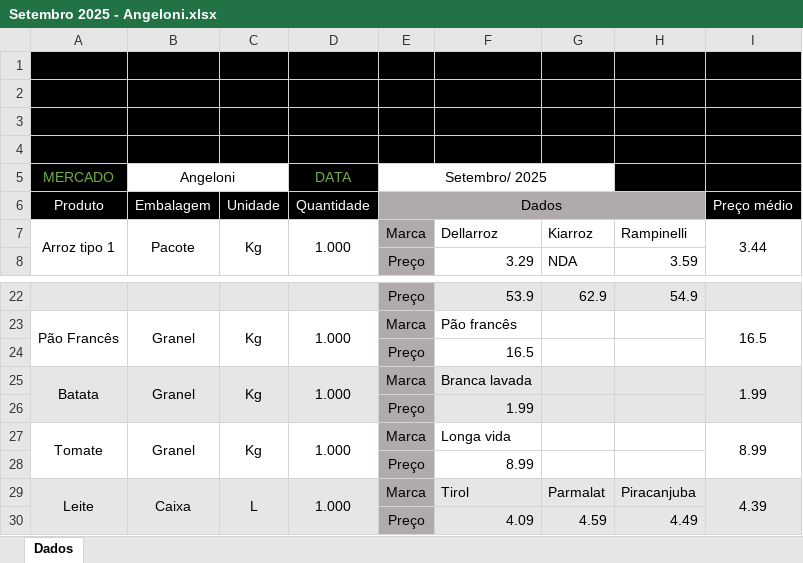
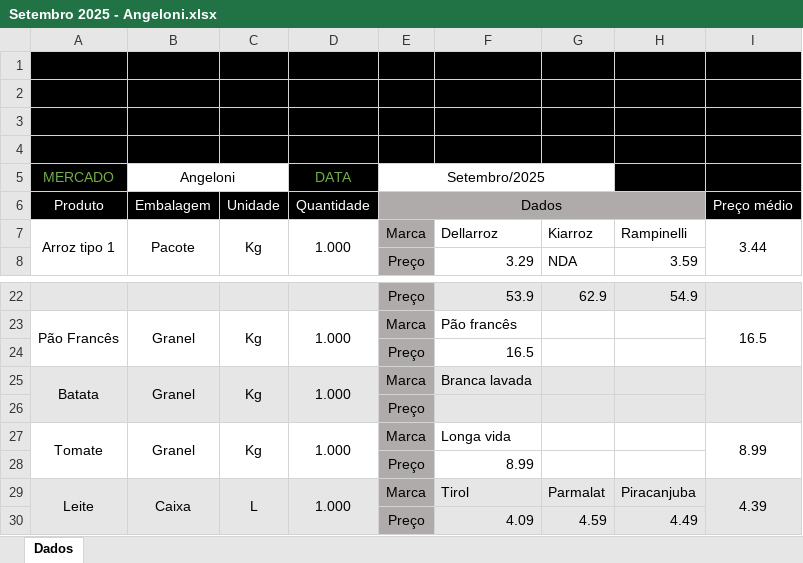
Before and after one commit to bttomio/CidadaniaFinanceira, an Excel workbook: data/Blumenau/Setembro 2025 - Angeloni.xlsx, sheet Dados, drawn as a sheet; only a part is shown, gaps mark what is left out; values as stored, in another font and other column widths than the file's, no borders; charts and pictures not drawn; the diff names each change by its address in the sheet, - before the commit and + after, or states it on an @@ line.

```diff
--- a/data/Blumenau/Setembro 2025 - Angeloni.xlsx (sheet Dados)
+++ b/data/Blumenau/Setembro 2025 - Angeloni.xlsx (sheet Dados)
-E5 (Dados): Setembro/ 2025
+E5 (Dados): Setembro/2025
-I25 (Preço médio): 1.99
+I25 (Preço médio): (empty)
-F26: 1.99
+F26: (empty)
```
Also changed, not shown: CT.xlsx, VAR_PROD.xlsx, 8 other files.
